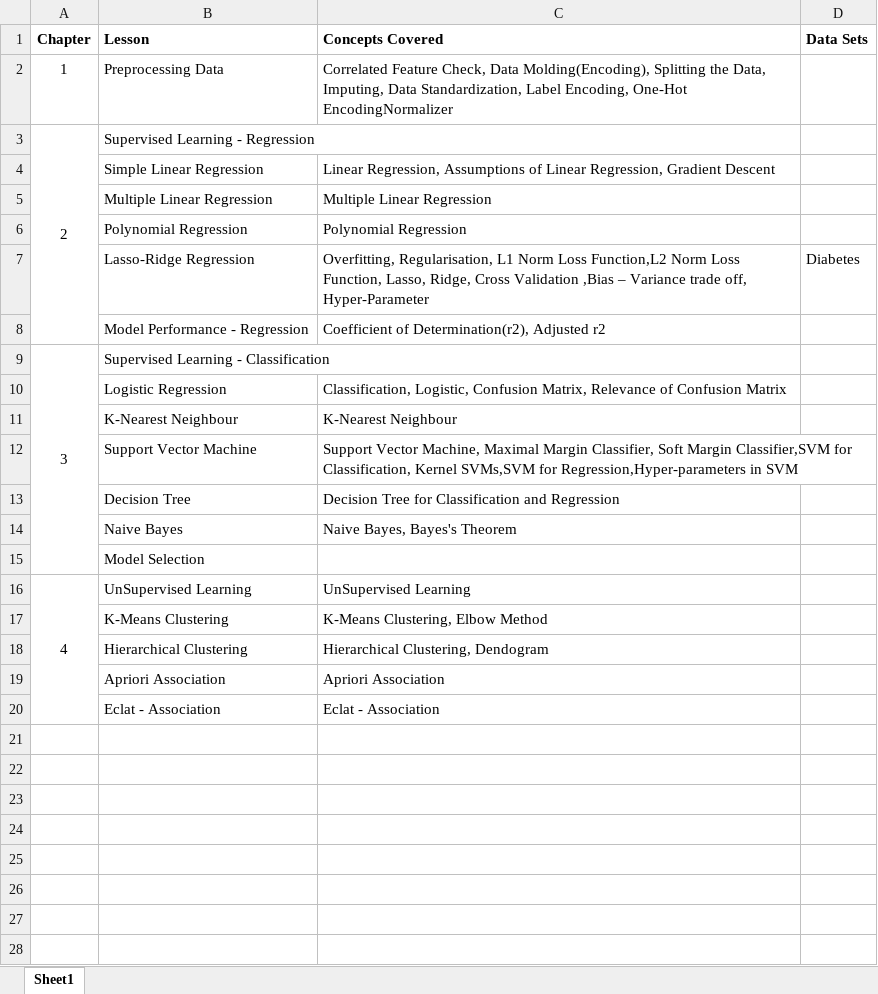
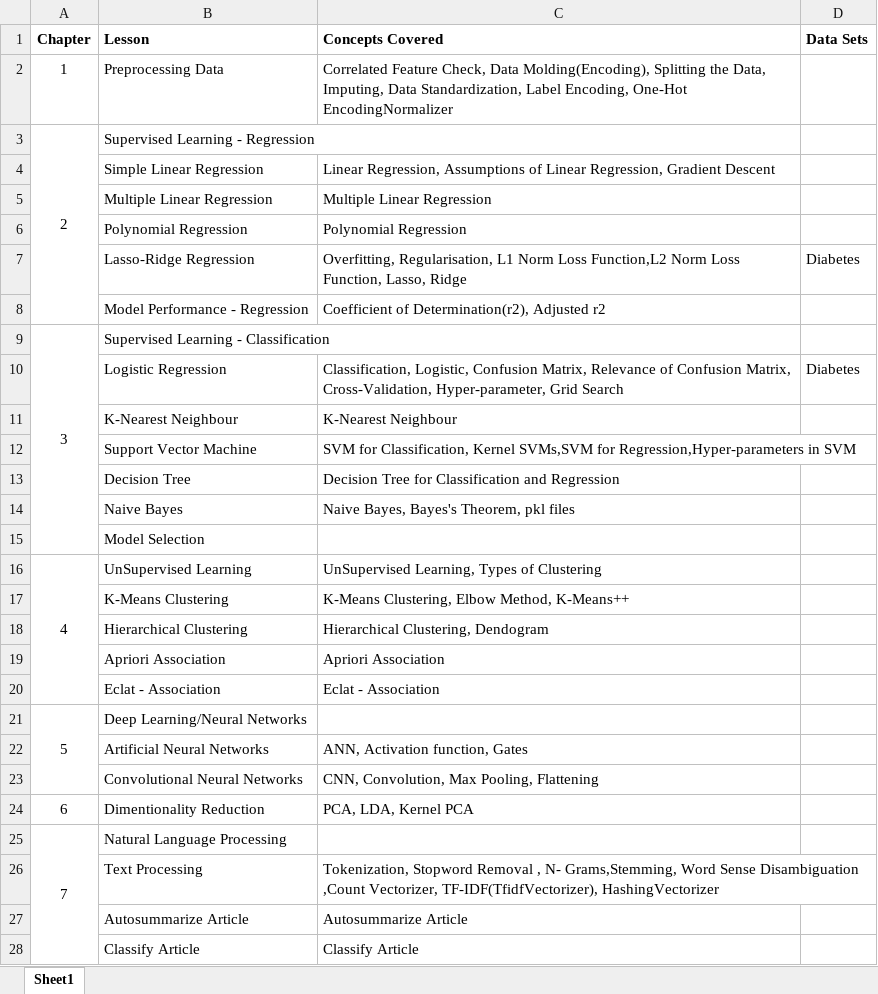
Before and after one commit to bansalrishi/MachineLearningWithPython, an Excel workbook: Course Details.xlsx, sheet Sheet1, drawn as a sheet; values as stored, in another font and other column widths than the file's, no borders; the diff names each change by its address in the sheet, - before the commit and + after, or states it on an @@ line.

```diff
--- a/Course Details.xlsx (sheet Sheet1)
+++ b/Course Details.xlsx (sheet Sheet1)
-C7 (Concepts Covered): …Function, Lasso, Ridge, Cross Validation ,Bias – Variance trade off, Hyper-Parameter
+C7 (Concepts Covered): …Function, Lasso, Ridge
-C10 (Concepts Covered): …of Confusion Matrix
+C10 (Concepts Covered): …of Confusion Matrix, Cross-Validation, Hyper-parameter, Grid Search
-D10 (Data Sets): (empty)
+D10 (Data Sets): Diabetes
-C12 (Concepts Covered): Support Vector Machine, Maximal Margin Classifier, Soft Margin Classifier,SVM for Classification,…
+C12 (Concepts Covered): SVM for Classification,…
-C14 (Concepts Covered): Naive Bayes, Bayes's Theorem
+C14 (Concepts Covered): Naive Bayes, Bayes's Theorem, pkl files
-C16 (Concepts Covered): UnSupervised Learning
+C16 (Concepts Covered): UnSupervised Learning, Types of Clustering
-C17 (Concepts Covered): K-Means Clustering, Elbow Method
+C17 (Concepts Covered): K-Means Clustering, Elbow Method, K-Means++
+row 21: 5 | Deep Learning/Neural Networks
+row 22:  | Artificial Neural Networks | ANN, Activation function, Gates
+row 23:  | Convolutional Neural Networks | CNN, Convolution, Max Pooling, Flattening
+row 24: 6 | Dimentionality Reduction | PCA, LDA, Kernel PCA
+row 25: 7 | Natural Language Processing
+row 26:  | Text Processing | Tokenization, Stopword Removal , N- Grams,Stemming, Word Sense Disambiguation ,Count Vectorizer, TF-IDF(TfidfVectorizer), HashingVectorizer
+row 27:  | Autosummarize Article | Autosummarize Article
+row 28:  | Classify Article | Classify Article
```
Also changed, not shown: 9 other files.
